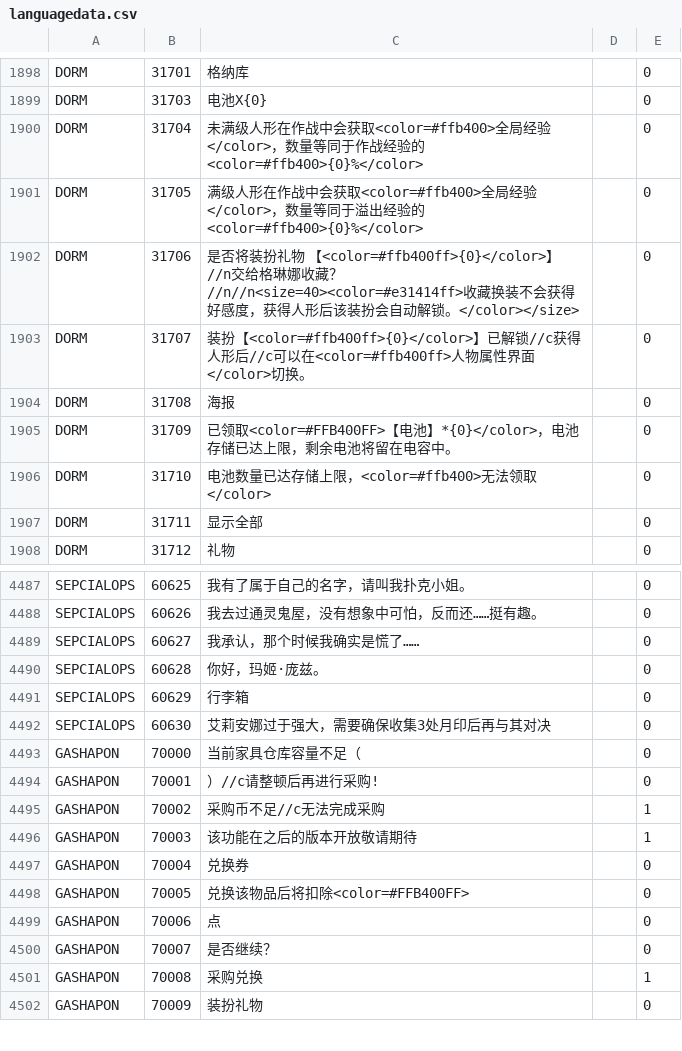
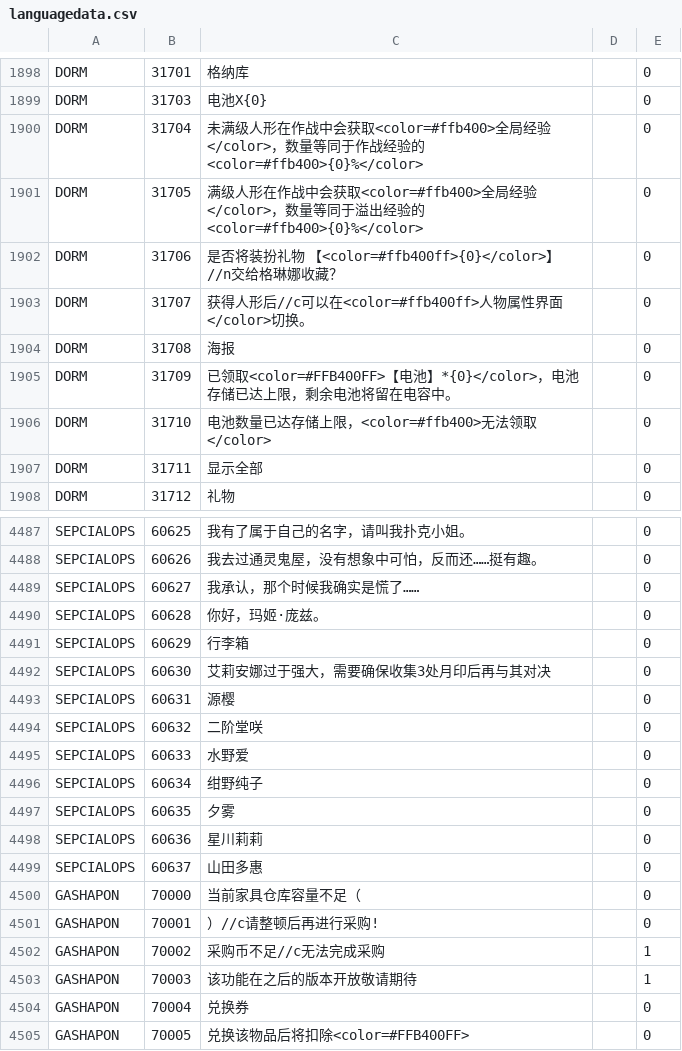
Before and after one commit to gf-data-tools/gf-data-tw, a CSV file: asset/language/languagedata.csv, drawn as a sheet; only a part is shown, gaps mark what is left out; the shorter side is filled out with more unchanged rows.

```diff
--- a/asset/language/languagedata.csv
+++ b/asset/language/languagedata.csv
@@ -1901,4 +1901,4 @@ DORM,31704,未满级人形在作战中会获取<color=#ffb400>全局经验</colo
 DORM,31705,满级人形在作战中会获取<color=#ffb400>全局经验</color>，数量等同于溢出经验的<color=#ffb400>{0}%</color>,,0
-DORM,31706,是否将装扮礼物 【<color=#ffb400ff>{0}</color>】//n交给格琳娜收藏？//n//n<size=40><color=#e31414ff>收藏换装不会获得好感度，获得人形后该装扮会自动解锁。</color></size>,,0
-DORM,31707,装扮【<color=#ffb400ff>{0}</color>】已解锁//c获得人形后//c可以在<color=#ffb400ff>人物属性界面</color>切换。,,0
+DORM,31706,是否将装扮礼物 【<color=#ffb400ff>{0}</color>】//n交给格琳娜收藏？,,0
+DORM,31707,获得人形后//c可以在<color=#ffb400ff>人物属性界面</color>切换。,,0
 DORM,31708,海报,,0
@@ -4492,2 +4492,9 @@ SEPCIALOPS,60629,行李箱,,0
 SEPCIALOPS,60630,艾莉安娜过于强大，需要确保收集3处月印后再与其对决,,0
+SEPCIALOPS,60631,源樱,,0
+SEPCIALOPS,60632,二阶堂咲,,0
+SEPCIALOPS,60633,水野爱,,0
+SEPCIALOPS,60634,绀野纯子,,0
+SEPCIALOPS,60635,夕雾,,0
+SEPCIALOPS,60636,星川莉莉,,0
+SEPCIALOPS,60637,山田多惠,,0
 GASHAPON,70000,当前家具仓库容量不足（,,0
```
Also changed, not shown: asset/language/languagedata_jp.csv, asset/language/languagedata_kr.csv, 49 other files.
